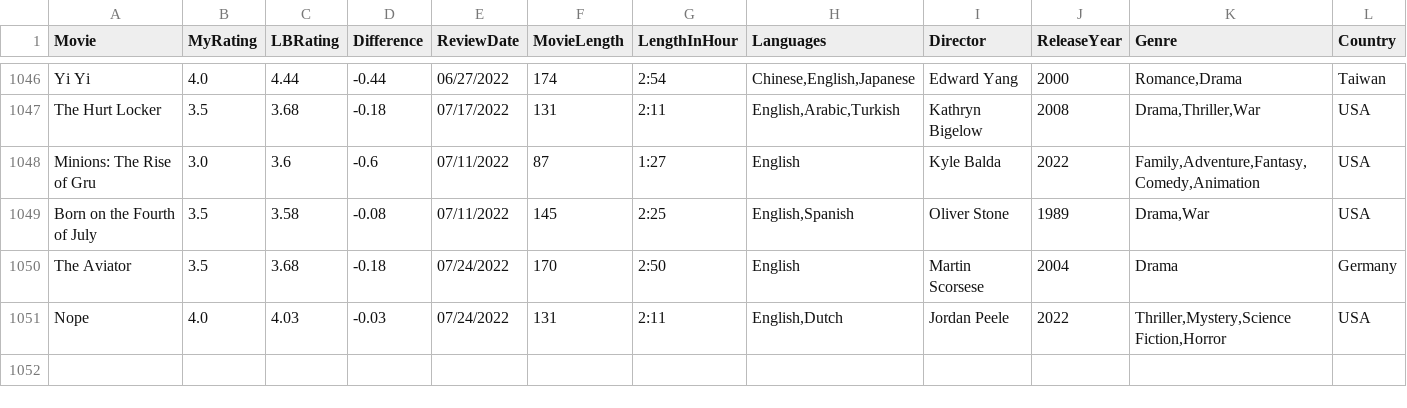
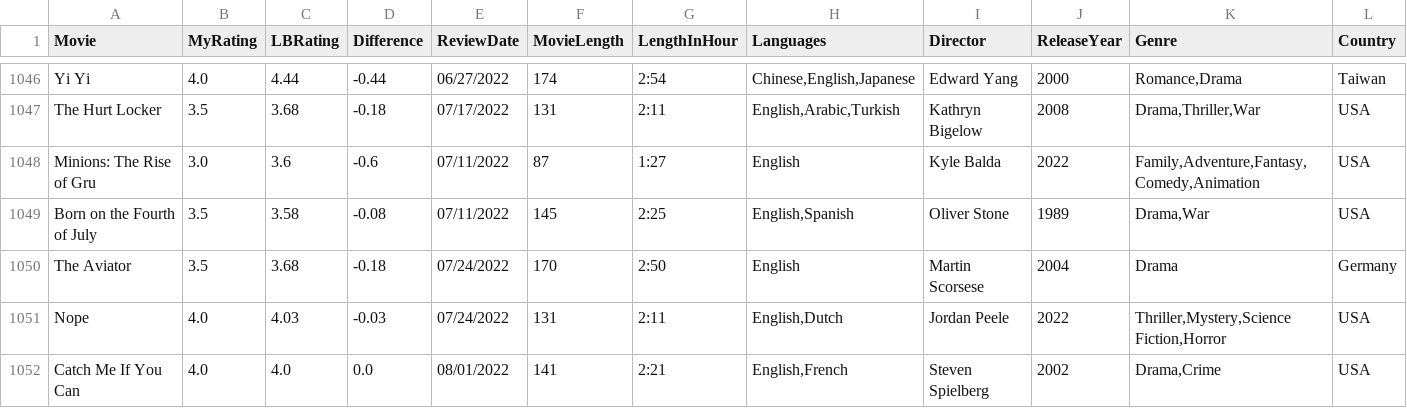
Before and after one commit to LouieR3/LetterboxdApp, a CSV file: AllFilmscloakenswagger.csv, drawn as a sheet; only a part is shown, gaps mark what is left out; rows hold the shown columns only; the diff names each change by its address in the sheet, - before the commit and + after, or states it on an @@ line.

Commit message:
New film

```diff
--- a/AllFilmscloakenswagger.csv
+++ b/AllFilmscloakenswagger.csv
+row 1052: Catch Me If You Can | 4.0 | 4.0 | 0.0 | 08/01/2022 | 141 | 2:21 | English,French | Steven Spielberg | 2002 | Drama,Crime | USA
```
